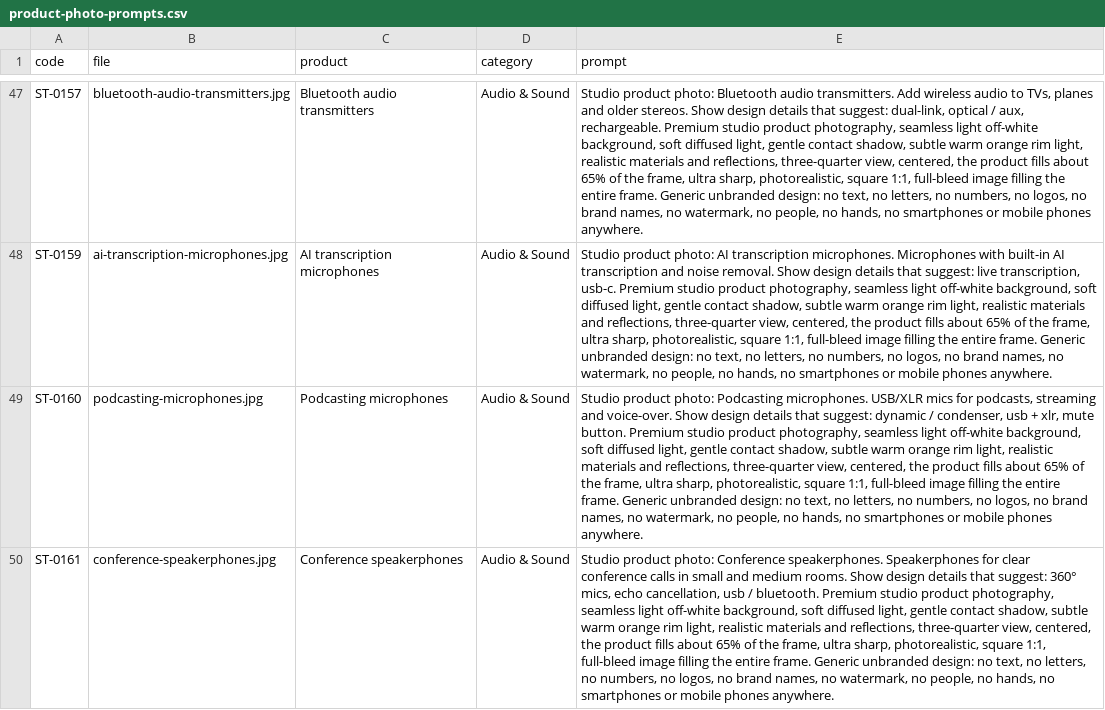
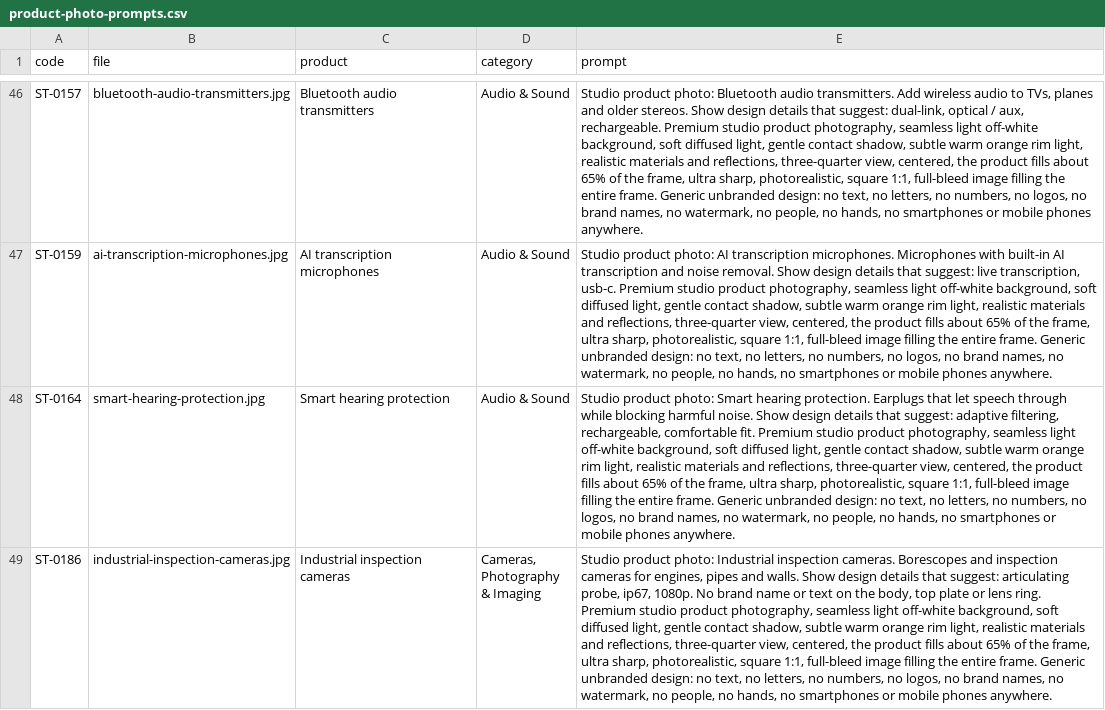
Before and after one commit to tahoor302-cloud/sikandartech, a CSV file: sikandartech/product-photo-prompts.csv, drawn as a sheet; only a part is shown, gaps mark what is left out; the shorter side is filled out with more unchanged rows; the diff covers the shown part only; the diff names each change by its address in the sheet, - before the commit and + after, or states it on an @@ line.

```diff
--- a/sikandartech/product-photo-prompts.csv
+++ b/sikandartech/product-photo-prompts.csv
-row 49: ST-0160 | podcasting-microphones.jpg | Podcasting microphones | Audio & Sound | Studio product photo: Podcasting microphones. USB/XLR mics for podcasts, streaming and voice-over. Show design details that suggest: dynamic / condenser, usb + xlr, mute button. Premium studio product photography, seamless light off-white background, soft diffused light, gentle contact shadow, subtle warm orange rim light, realistic materials and reflections, three-quarter view, centered, the product fills about 65% of the frame, ultra sharp, photorealistic, square 1:1, full-bleed image filling the entire frame. Generic unbranded design: no text, no letters, no numbers, no logos, no brand names, no watermark, no people, no hands, no smartphones or mobile phones anywhere.
-row 50: ST-0161 | conference-speakerphones.jpg | Conference speakerphones | Audio & Sound | Studio product photo: Conference speakerphones. Speakerphones for clear conference calls in small and medium rooms. Show design details that suggest: 360° mics, echo cancellation, usb / bluetooth. Premium studio product photography, seamless light off-white background, soft diffused light, gentle contact shadow, subtle warm orange rim light, realistic materials and reflections, three-quarter view, centered, the product fills about 65% of the frame, ultra sharp, photorealistic, square 1:1, full-bleed image filling the entire frame. Generic unbranded design: no text, no letters, no numbers, no logos, no brand names, no watermark, no people, no hands, no smartphones or mobile phones anywhere.
```
Also changed, not shown: 3 removed rows elsewhere in this file, 7 other files.
